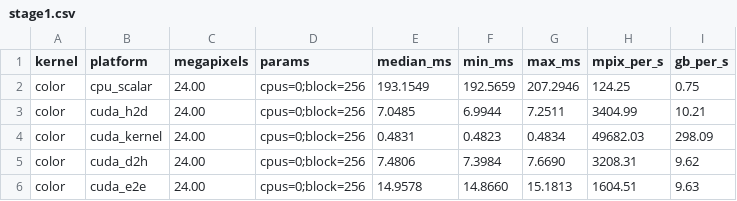
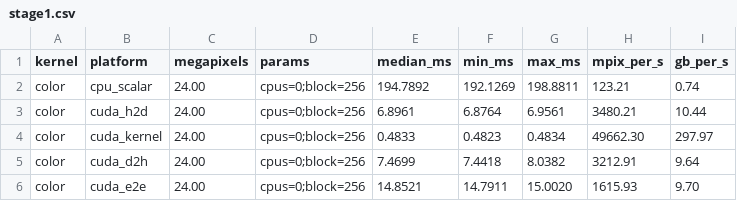
Before and after one commit to lemasc/img-processing, a CSV file: results/data/stage1.csv, drawn as a sheet.

```diff
--- a/results/data/stage1.csv
+++ b/results/data/stage1.csv
@@ -1,6 +1,6 @@
 kernel,platform,megapixels,params,median_ms,min_ms,max_ms,mpix_per_s,gb_per_s
-color,cpu_scalar,24.00,cpus=0;block=256,193.1549,192.5659,207.2946,124.25,0.75
-color,cuda_h2d,24.00,cpus=0;block=256,7.0485,6.9944,7.2511,3404.99,10.21
-color,cuda_kernel,24.00,cpus=0;block=256,0.4831,0.4823,0.4834,49682.03,298.09
-color,cuda_d2h,24.00,cpus=0;block=256,7.4806,7.3984,7.6690,3208.31,9.62
-color,cuda_e2e,24.00,cpus=0;block=256,14.9578,14.8660,15.1813,1604.51,9.63
+color,cpu_scalar,24.00,cpus=0;block=256,194.7892,192.1269,198.8811,123.21,0.74
+color,cuda_h2d,24.00,cpus=0;block=256,6.8961,6.8764,6.9561,3480.21,10.44
+color,cuda_kernel,24.00,cpus=0;block=256,0.4833,0.4823,0.4834,49662.30,297.97
+color,cuda_d2h,24.00,cpus=0;block=256,7.4699,7.4418,8.0382,3212.91,9.64
+color,cuda_e2e,24.00,cpus=0;block=256,14.8521,14.7911,15.0020,1615.93,9.70
```
Also changed, not shown: 7 other files.
